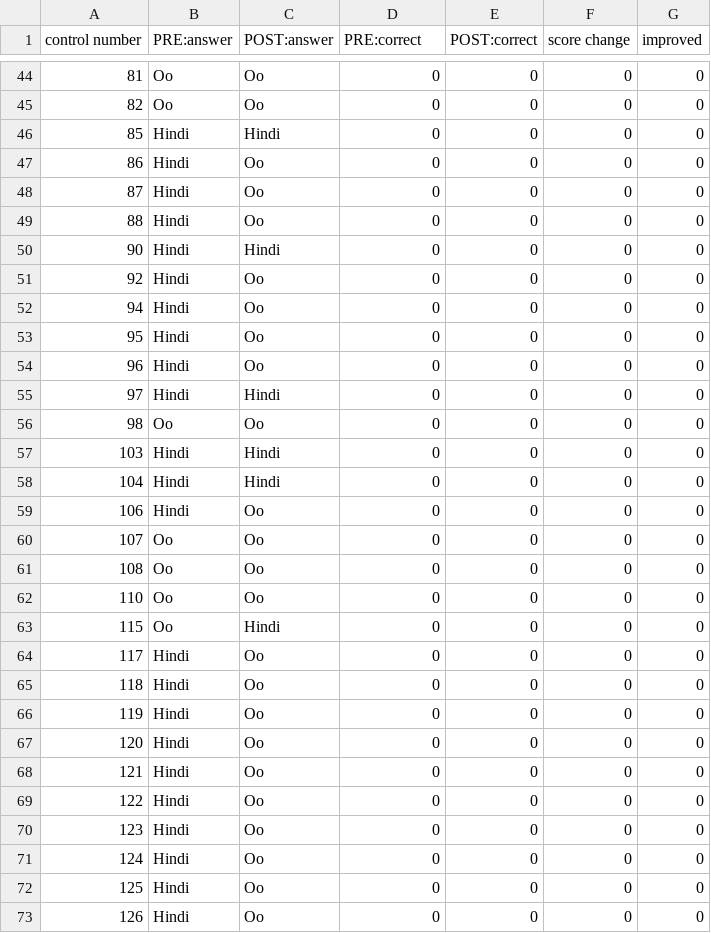
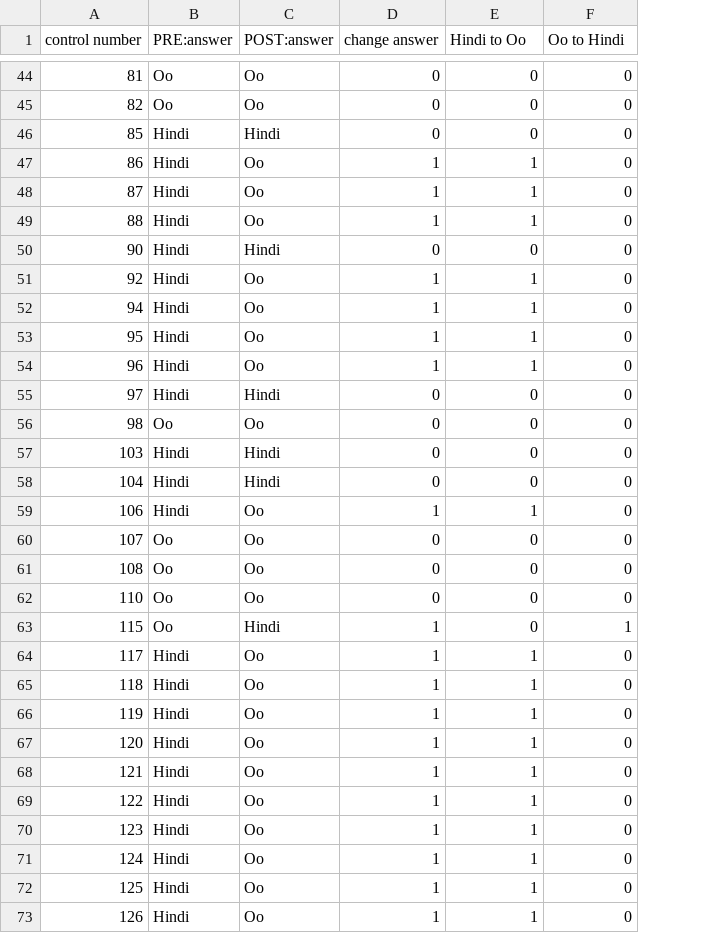
Before and after one commit to emillim314/UST_FOP_2FMT_MT6312_item_analysis_filter, a CSV file: data/vaccine15.csv, drawn as a sheet; only a part is shown, gaps mark what is left out; the diff covers the shown part only; the diff names each change by its address in the sheet, - before the commit and + after, or states it on an @@ line.

Commit message:
updated data/vaccine15.csv content format

```diff
--- a/data/vaccine15.csv
+++ b/data/vaccine15.csv
-column G (improved), rows 44-73: all 0
-D1: PRE:correct
+D1: change answer
-E1: POST:correct
+E1: Hindi to Oo
-F1: score change
+F1: Oo to Hindi
-D47:D49 (change answer): 0
+D47:D49 (change answer): 1
-E47:E49 (Hindi to Oo): 0
+E47:E49 (Hindi to Oo): 1
-D51:D54 (change answer): 0
+D51:D54 (change answer): 1
-E51:E54 (Hindi to Oo): 0
+E51:E54 (Hindi to Oo): 1
-D59 (change answer): 0
+D59 (change answer): 1
-E59 (Hindi to Oo): 0
+E59 (Hindi to Oo): 1
-D63:D73 (change answer): 0
+D63:D73 (change answer): 1
-F63 (Oo to Hindi): 0
+F63 (Oo to Hindi): 1
-E64:E73 (Hindi to Oo): 0
+E64:E73 (Hindi to Oo): 1
```
Also changed, not shown: 30 edited cells elsewhere in this file.
